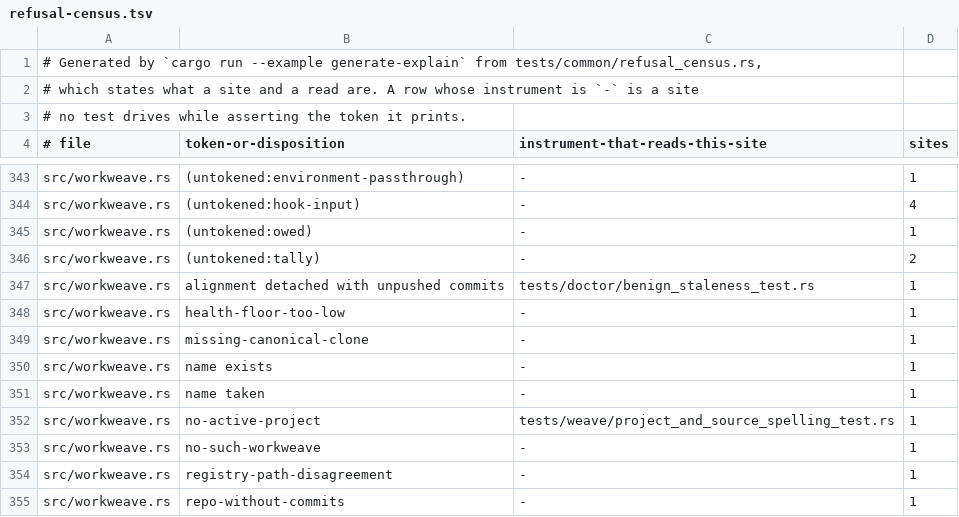
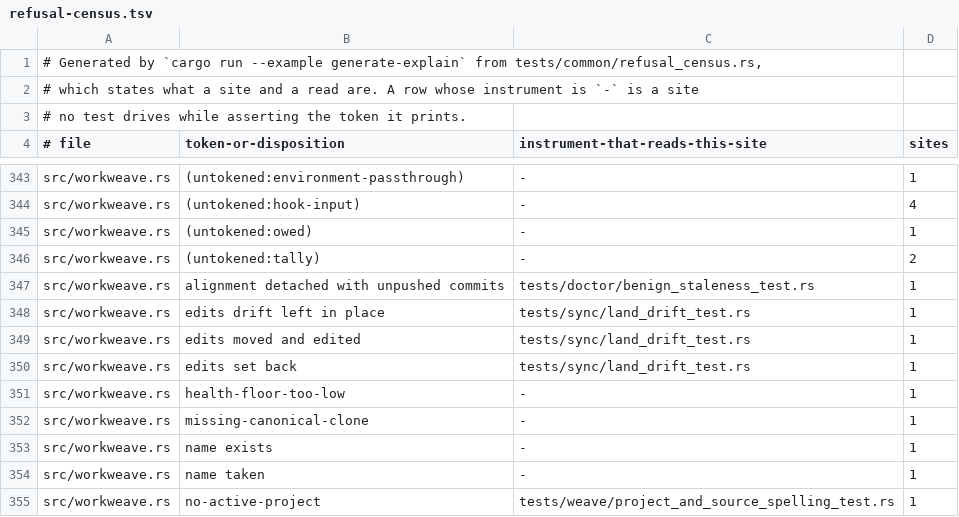
Before and after one commit to cwalv/repoweave, a TSV file: docs/internals/refusal-census.tsv, drawn as a sheet; only a part is shown, gaps mark what is left out; the shorter side is filled out with more unchanged rows; the diff names each change by its address in the sheet, - before the commit and + after, or states it on an @@ line.

```diff
--- a/docs/internals/refusal-census.tsv
+++ b/docs/internals/refusal-census.tsv
+row 348: src/workweave.rs | edits drift left in place | tests/sync/land_drift_test.rs | 1
+row 349: src/workweave.rs | edits moved and edited | tests/sync/land_drift_test.rs | 1
+row 350: src/workweave.rs | edits set back | tests/sync/land_drift_test.rs | 1
```
